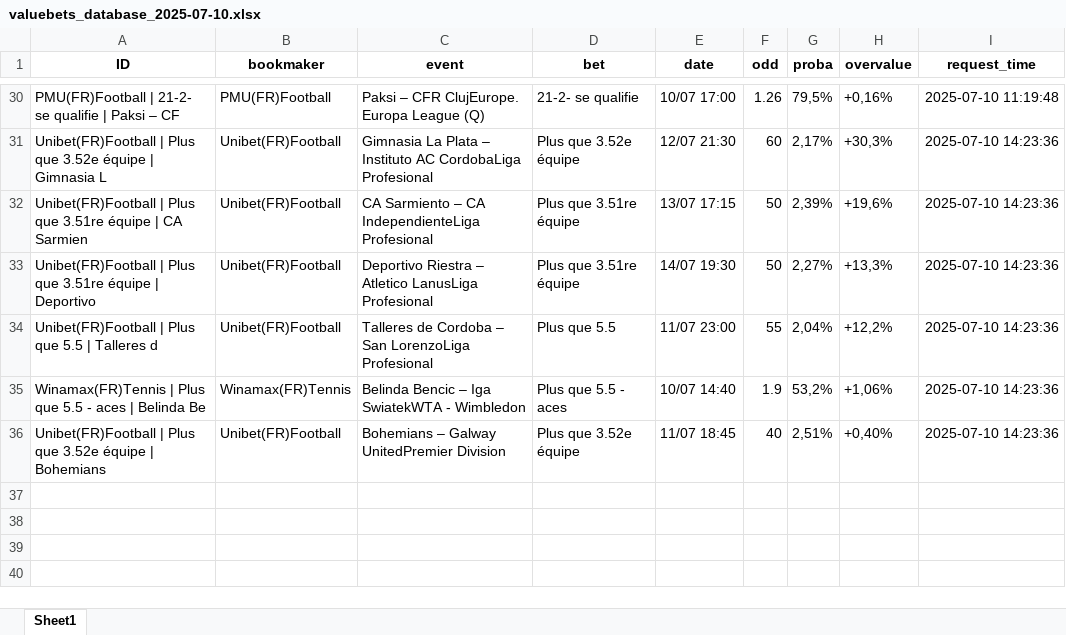
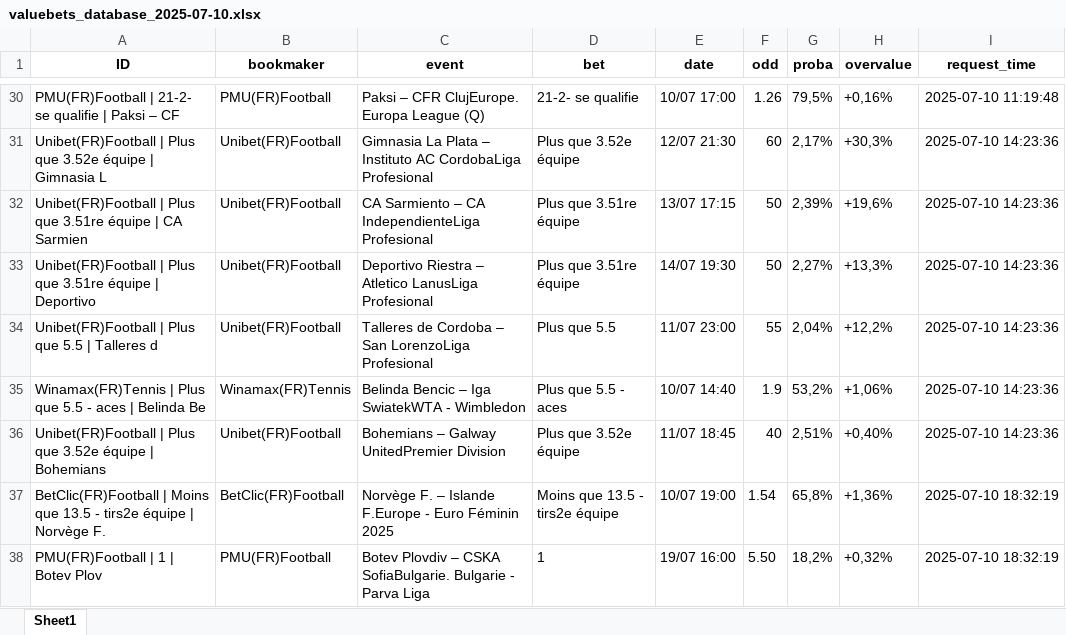
Before and after one commit to mdujardin3007/betting_scrapping, an Excel workbook: data/valuebets_database_2025-07-10.xlsx, sheet Sheet1, drawn as a sheet; only a part is shown, gaps mark what is left out; values as stored, in another font and other column widths than the file's, no borders; the diff names each change by its address in the sheet, - before the commit and + after, or states it on an @@ line.

Commit message:
Mise à jour des données valuebets

```diff
--- a/data/valuebets_database_2025-07-10.xlsx (sheet Sheet1)
+++ b/data/valuebets_database_2025-07-10.xlsx (sheet Sheet1)
+row 37: BetClic(FR)Football | Moins que 13.5 - tirs2e équipe | Norvège F. | BetClic(FR)Football | Norvège F. – Islande F.Europe - Euro Féminin 2025 | Moins que 13.5 - tirs2e équipe | 10/07 19:00 | 1.54 | 65,8% | +1,36% | 2025-07-10 18:32:19
+row 38: PMU(FR)Football | 1 | Botev Plov | PMU(FR)Football | Botev Plovdiv – CSKA SofiaBulgarie. Bulgarie - Parva Liga | 1 | 19/07 16:00 | 5.50 | 18,2% | +0,32% | 2025-07-10 18:32:19
```
